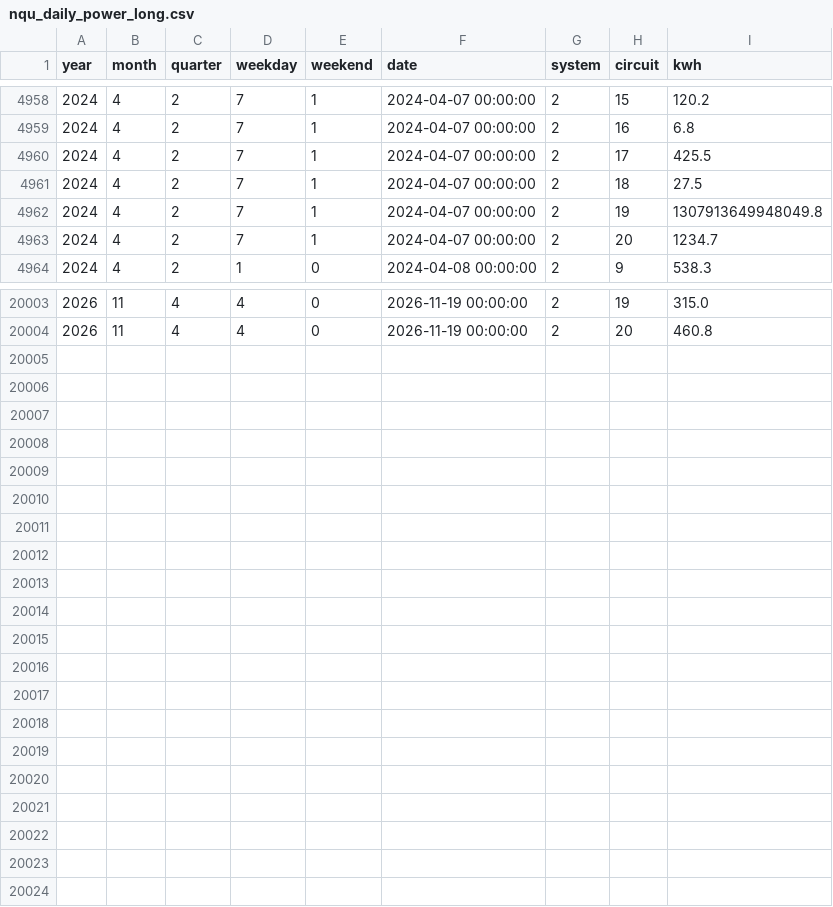
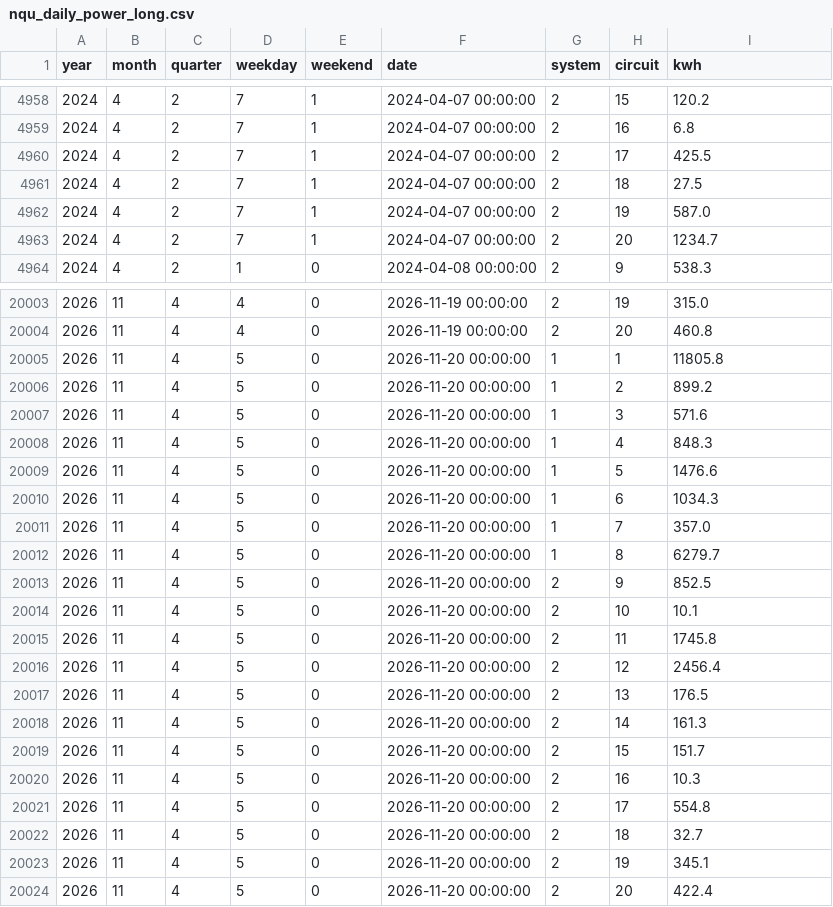
Before and after one commit to ccwu0918/ccwu0918.github.io, a CSV file: nqu-campus/files/spss/nqu_daily_power_long.csv, drawn as a sheet; only a part is shown, gaps mark what is left out; the diff covers the shown part only.

```diff
--- a/nqu-campus/files/spss/nqu_daily_power_long.csv
+++ b/nqu-campus/files/spss/nqu_daily_power_long.csv
@@ -4961,3 +4961,3 @@
 2024,4,2,7,1,2024-04-07 00:00:00,2,18,27.5
-2024,4,2,7,1,2024-04-07 00:00:00,2,19,1307913649948049.8
+2024,4,2,7,1,2024-04-07 00:00:00,2,19,587.0
 2024,4,2,7,1,2024-04-07 00:00:00,2,20,1234.7
@@ -20004 +20004,21 @@
 2026,11,4,4,0,2026-11-19 00:00:00,2,20,460.8
+2026,11,4,5,0,2026-11-20 00:00:00,1,1,11805.8
+2026,11,4,5,0,2026-11-20 00:00:00,1,2,899.2
+2026,11,4,5,0,2026-11-20 00:00:00,1,3,571.6
+2026,11,4,5,0,2026-11-20 00:00:00,1,4,848.3
+2026,11,4,5,0,2026-11-20 00:00:00,1,5,1476.6
+2026,11,4,5,0,2026-11-20 00:00:00,1,6,1034.3
+2026,11,4,5,0,2026-11-20 00:00:00,1,7,357.0
+2026,11,4,5,0,2026-11-20 00:00:00,1,8,6279.7
+2026,11,4,5,0,2026-11-20 00:00:00,2,9,852.5
+2026,11,4,5,0,2026-11-20 00:00:00,2,10,10.1
+2026,11,4,5,0,2026-11-20 00:00:00,2,11,1745.8
+2026,11,4,5,0,2026-11-20 00:00:00,2,12,2456.4
+2026,11,4,5,0,2026-11-20 00:00:00,2,13,176.5
+2026,11,4,5,0,2026-11-20 00:00:00,2,14,161.3
+2026,11,4,5,0,2026-11-20 00:00:00,2,15,151.7
+2026,11,4,5,0,2026-11-20 00:00:00,2,16,10.3
+2026,11,4,5,0,2026-11-20 00:00:00,2,17,554.8
+2026,11,4,5,0,2026-11-20 00:00:00,2,18,32.7
+2026,11,4,5,0,2026-11-20 00:00:00,2,19,345.1
+2026,11,4,5,0,2026-11-20 00:00:00,2,20,422.4
```
Also changed, not shown: 18 edited cells elsewhere in this file, nqu-campus/files/jasp/jasp_daily.csv, nqu-campus/files/jasp/jasp_daily_2024plus.csv, 46 other files.
